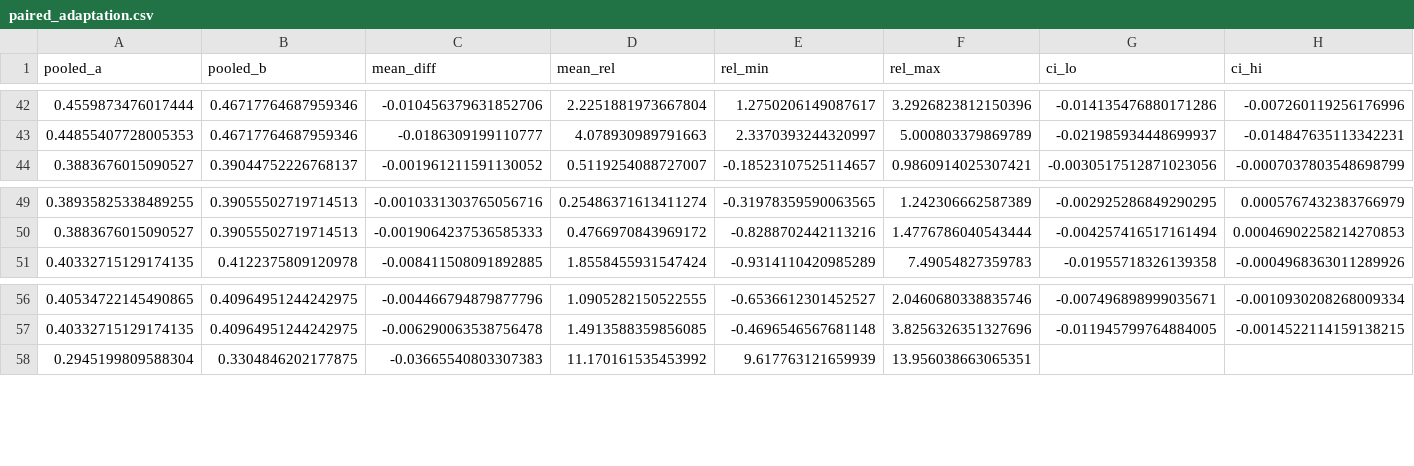
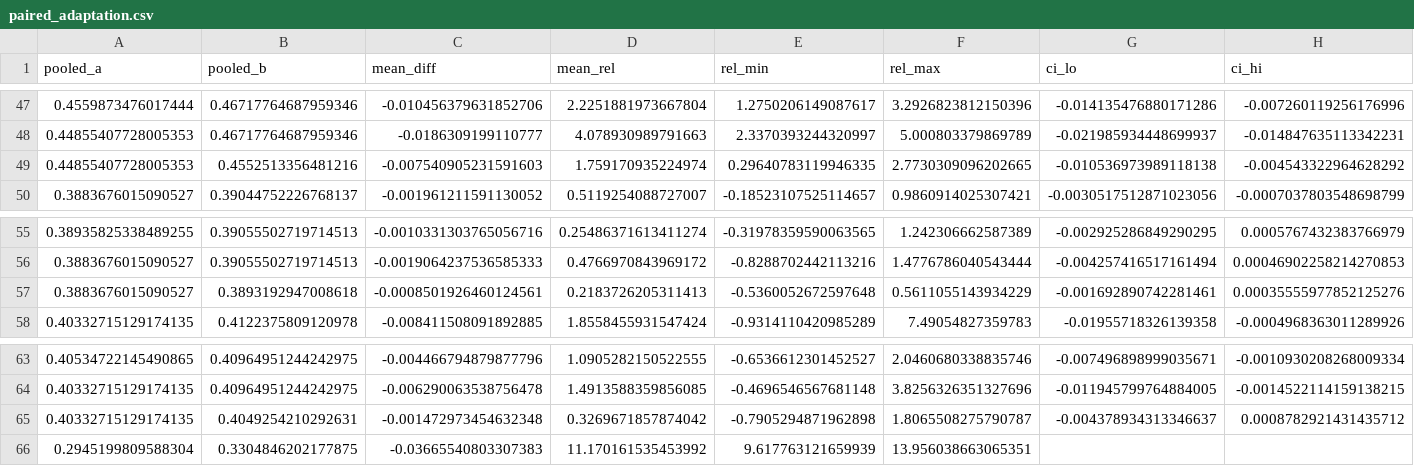
Before and after one commit to ALAXAY/sr-attelm-h-adaptation, a CSV file: srattelm/paired_adaptation.csv, drawn as a sheet; only a part is shown, gaps mark what is left out; rows hold the shown columns only; the diff covers the shown part only; the diff names each change by its address in the sheet, - before the commit and + after, or states it on an @@ line.

```diff
--- a/srattelm/paired_adaptation.csv
+++ b/srattelm/paired_adaptation.csv
+row 49: 0.44855407728005353 | 0.4552513356481216 | -0.007540905231591603 | 1.759170935224974 | 0.29640783119946335 | 2.7730309096202665 | -0.010536973989118138 | -0.004543322964628292
+row 57: 0.3883676015090527 | 0.3893192947008618 | -0.0008501926460124561 | 0.2183726205311413 | -0.5360052672597648 | 0.5611055143934229 | -0.001692890742281461 | 0.00035555977852125276
+row 65: 0.40332715129174135 | 0.4049254210292631 | -0.001472973454632348 | 0.3269671857874042 | -0.7905294871962898 | 1.8065508275790787 | -0.004378934313346637 | 0.0008782921431435712
```
Also changed, not shown: 5 added rows elsewhere in this file, srattelm/summary_adaptation.csv, 27 other files.
